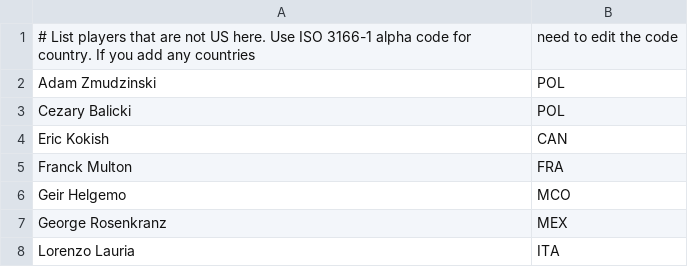
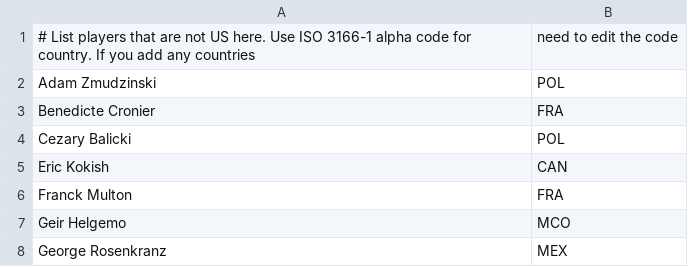
Before and after one commit to njhammond/generate_bridge_wikipedia_entries, a CSV file: player_country.csv, drawn as a sheet; only a part is shown; the shorter side is filled out with more unchanged rows; the diff names each change by its address in the sheet, - before the commit and + after, or states it on an @@ line.

```diff
--- a/player_country.csv
+++ b/player_country.csv
+row 3: Benedicte Cronier | FRA
```
Also changed, not shown: nabc_winners/jacoby_open_swiss.csv, nabc_winners/reisinger_board-a-match_teams.csv, 5 other files.
